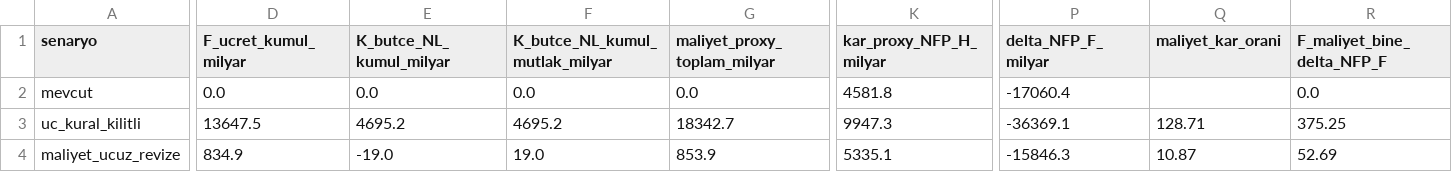
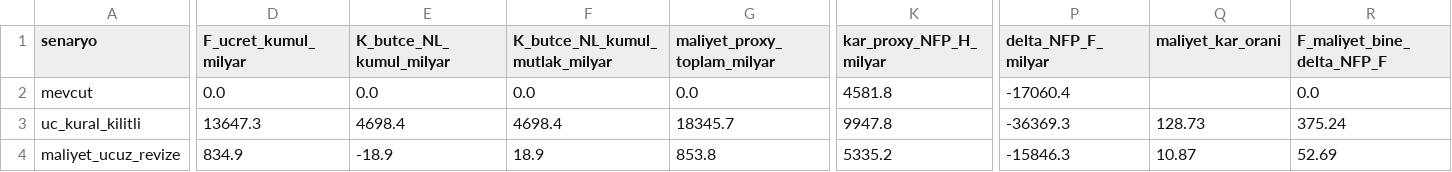
Before and after one commit to saydamonur2002-tech/zarar-teorisi, a CSV file: maliyet_kar_orani.csv, drawn as a sheet; only a part is shown, gaps mark what is left out; the diff covers the shown part only; the diff names each change by its address in the sheet, - before the commit and + after, or states it on an @@ line.

```diff
--- a/maliyet_kar_orani.csv
+++ b/maliyet_kar_orani.csv
-D3 (F_ucret_kumul_milyar): 13647.5
+D3 (F_ucret_kumul_milyar): 13647.3
-E3 (K_butce_NL_kumul_milyar): 4695.2
+E3 (K_butce_NL_kumul_milyar): 4698.4
-F3 (K_butce_NL_kumul_mutlak_milyar): 4695.2
+F3 (K_butce_NL_kumul_mutlak_milyar): 4698.4
-G3 (maliyet_proxy_toplam_milyar): 18342.7
+G3 (maliyet_proxy_toplam_milyar): 18345.7
-K3 (kar_proxy_NFP_H_milyar): 9947.3
+K3 (kar_proxy_NFP_H_milyar): 9947.8
-P3 (delta_NFP_F_milyar): -36369.1
+P3 (delta_NFP_F_milyar): -36369.3
-Q3 (maliyet_kar_orani): 128.71
+Q3 (maliyet_kar_orani): 128.73
-R3 (F_maliyet_bine_delta_NFP_F): 375.25
+R3 (F_maliyet_bine_delta_NFP_F): 375.24
-E4 (K_butce_NL_kumul_milyar): -19.0
+E4 (K_butce_NL_kumul_milyar): -18.9
-F4 (K_butce_NL_kumul_mutlak_milyar): 19.0
+F4 (K_butce_NL_kumul_mutlak_milyar): 18.9
-G4 (maliyet_proxy_toplam_milyar): 853.9
+G4 (maliyet_proxy_toplam_milyar): 853.8
-K4 (kar_proxy_NFP_H_milyar): 5335.1
+K4 (kar_proxy_NFP_H_milyar): 5335.2
```
Also changed, not shown: 1 edited cell elsewhere in this file, maliyet_kar_orani_duyarlik.csv, 10 other files.
